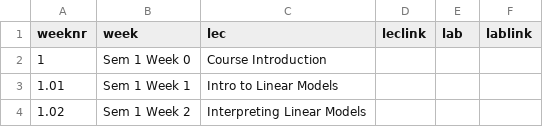
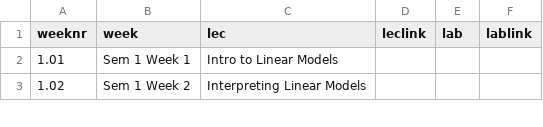
Before and after one commit to uoepsy/dapr2, a CSV file: docs/2526/course_materials.csv, drawn as a sheet; only a part is shown; the diff names each change by its address in the sheet, - before the commit and + after, or states it on an @@ line.

```diff
--- a/docs/2526/course_materials.csv
+++ b/docs/2526/course_materials.csv
-row 2: 1 | Sem 1 Week 0 | Course Introduction
```
Also changed, not shown: 1 other file.
